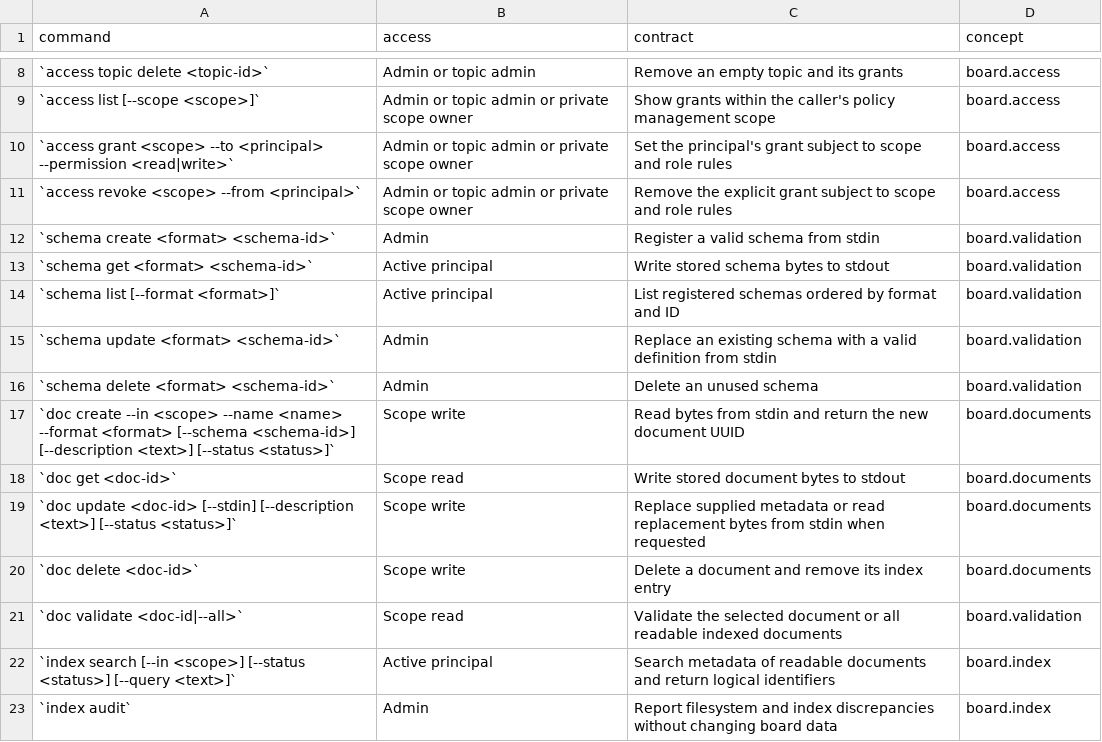
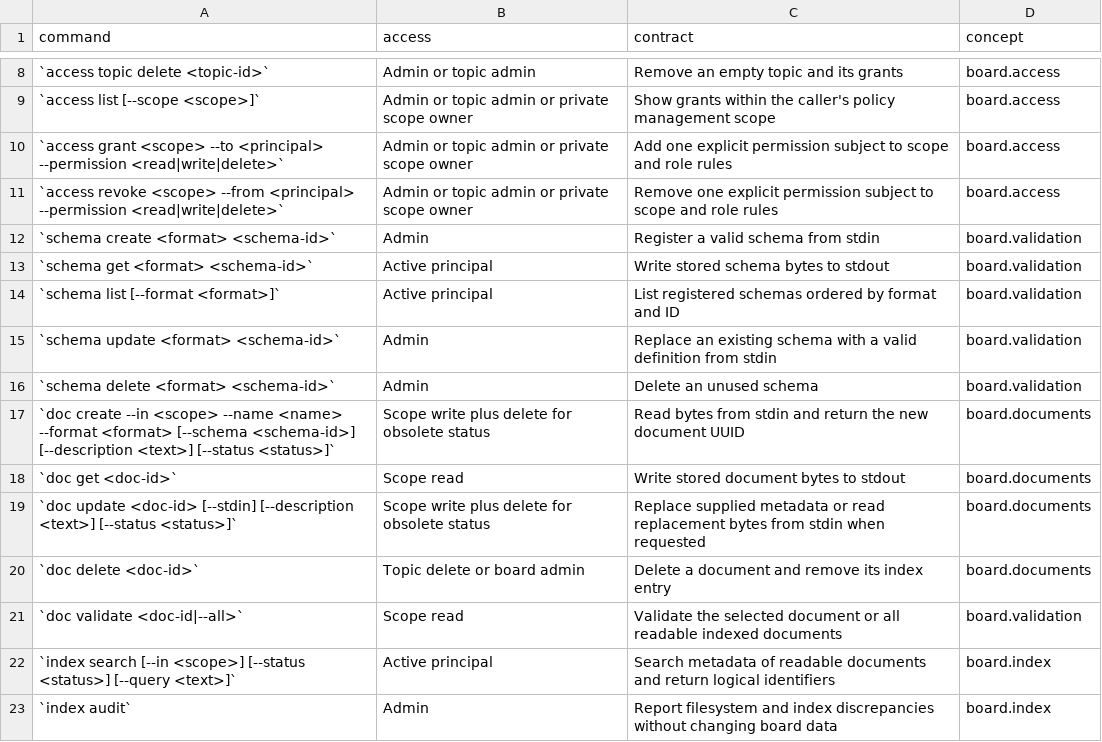
Before and after one commit to flarebyte/gh-corkboard, a CSV file: doc/design-meta/examples/commands.csv, drawn as a sheet; only a part is shown, gaps mark what is left out.

Commit message:
Delete require special permission

```diff
--- a/doc/design-meta/examples/commands.csv
+++ b/doc/design-meta/examples/commands.csv
@@ -9,4 +9,4 @@ command,access,contract,concept
 `access list [--scope <scope>]`,Admin or topic admin or private scope owner,Show grants within the caller's policy management scope,board.access
-`access grant <scope> --to <principal> --permission <read|write>`,Admin or topic admin or private scope owner,Set the principal's grant subject to scope and role rules,board.access
-`access revoke <scope> --from <principal>`,Admin or topic admin or private scope owner,Remove the explicit grant subject to scope and role rules,board.access
+`access grant <scope> --to <principal> --permission <read|write|delete>`,Admin or topic admin or private scope owner,Add one explicit permission subject to scope and role rules,board.access
+`access revoke <scope> --from <principal> --permission <read|write|delete>`,Admin or topic admin or private scope owner,Remove one explicit permission subject to scope and role rules,board.access
 `schema create <format> <schema-id>`,Admin,Register a valid schema from stdin,board.validation
@@ -16,6 +16,6 @@ command,access,contract,concept
 `schema delete <format> <schema-id>`,Admin,Delete an unused schema,board.validation
-`doc create --in <scope> --name <name> --format <format> [--schema <schema-id>] [--description <text>] [--status <status>]`,Scope write,Read bytes from stdin and return the new document UUID,board.documents
+`doc create --in <scope> --name <name> --format <format> [--schema <schema-id>] [--description <text>] [--status <status>]`,Scope write plus delete for obsolete status,Read bytes from stdin and return the new document UUID,board.documents
 `doc get <doc-id>`,Scope read,Write stored document bytes to stdout,board.documents
-`doc update <doc-id> [--stdin] [--description <text>] [--status <status>]`,Scope write,Replace supplied metadata or read replacement bytes from stdin when requested,board.documents
-`doc delete <doc-id>`,Scope write,Delete a document and remove its index entry,board.documents
+`doc update <doc-id> [--stdin] [--description <text>] [--status <status>]`,Scope write plus delete for obsolete status,Replace supplied metadata or read replacement bytes from stdin when requested,board.documents
+`doc delete <doc-id>`,Topic delete or board admin,Delete a document and remove its index entry,board.documents
 `doc validate <doc-id|--all>`,Scope read,Validate the selected document or all readable indexed documents,board.validation
```
Also changed, not shown: doc/design-meta/examples/lifecycle.csv, 3 other files.
